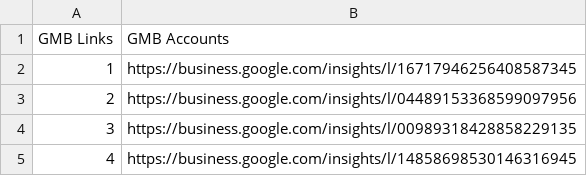
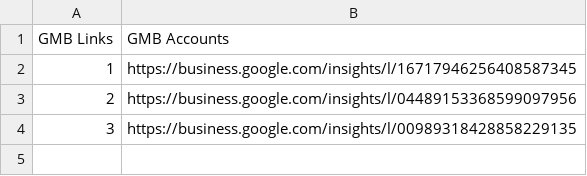
Before and after one commit to serpact-gmb-user/GMB_DataScraper, a CSV file: GMB_Account_Data.csv, drawn as a sheet.

```diff
--- a/GMB_Account_Data.csv
+++ b/GMB_Account_Data.csv
@@ -4,2 +4 @@ GMB Links,GMB Accounts
 3,https://business.google.com/insights/l/00989318428858229135
-4,https://business.google.com/insights/l/14858698530146316945
```
Also changed, not shown: 6 other files.
